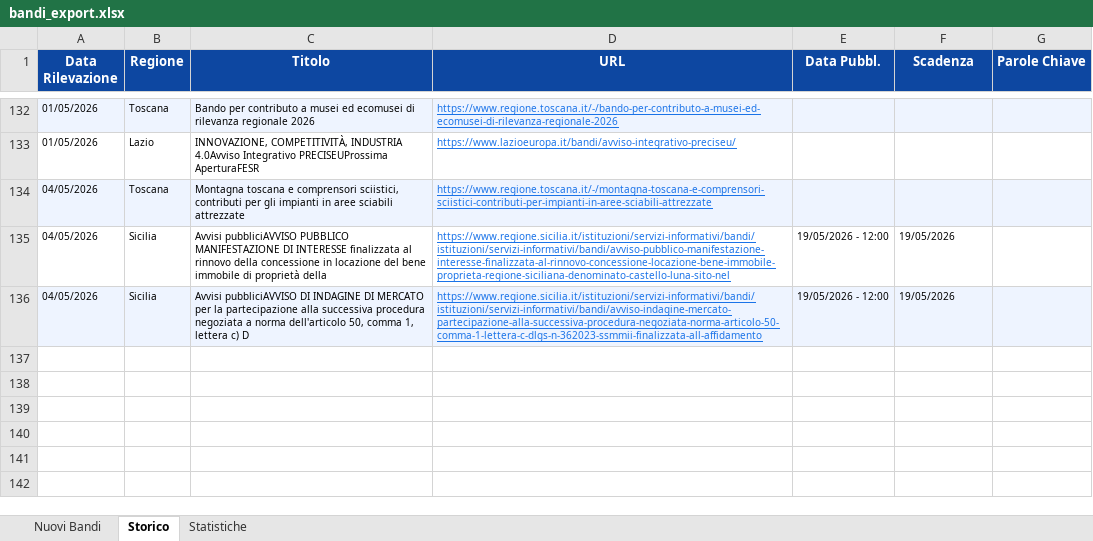
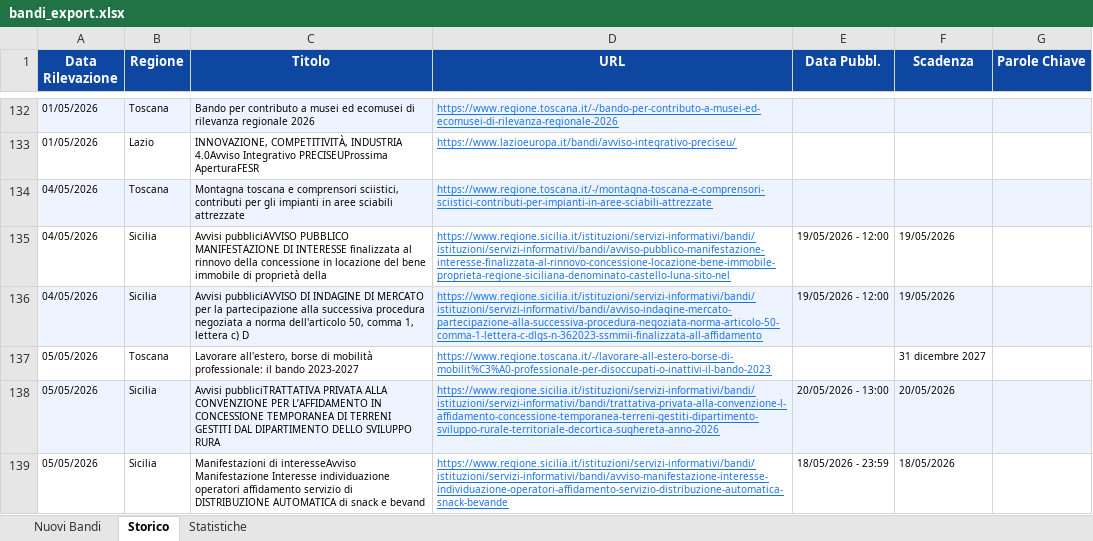
Before and after one commit to cdalvise/bandi-monitor, an Excel workbook: data/bandi_export.xlsx, sheet Storico, drawn as a sheet; only a part is shown, gaps mark what is left out; values as stored, in another font and other column widths than the file's, no borders; the diff names each change by its address in the sheet, - before the commit and + after, or states it on an @@ line.

```diff
--- a/data/bandi_export.xlsx (sheet Storico)
+++ b/data/bandi_export.xlsx (sheet Storico)
+row 137: 05/05/2026 | Toscana | Lavorare all'estero, borse di mobilità professionale: il bando 2023-2027 | https://www.regione.toscana.it/-/lavorare-all-estero-borse-di-mobilit%C3%A0-professionale-per-disoccupati-o-inattivi-il-bando-2023 |  | 31 dicembre 2027
+row 138: 05/05/2026 | Sicilia | Avvisi pubbliciTRATTATIVA PRIVATA ALLA CONVENZIONE PER L’AFFIDAMENTO IN CONCESSIONE TEMPORANEA DI TERRENI GESTITI DAL DIPARTIMENTO DELLO SVILUPPO RURA | https://www.regione.sicilia.it/istituzioni/servizi-informativi/bandi/istituzioni/servizi-informativi/bandi/trattativa-privata-alla-convenzione-l-affidamento-concessione-temporanea-terreni-gestiti-dipartimento-sviluppo-rurale-territoriale-decortica-sughereta-anno-2026 | 20/05/2026 - 13:00 | 20/05/2026
+row 139: 05/05/2026 | Sicilia | Manifestazioni di interesseAvviso Manifestazione Interesse individuazione operatori affidamento servizio di DISTRIBUZIONE AUTOMATICA di snack e bevand | https://www.regione.sicilia.it/istituzioni/servizi-informativi/bandi/istituzioni/servizi-informativi/bandi/avviso-manifestazione-interesse-individuazione-operatori-affidamento-servizio-distribuzione-automatica-snack-bevande | 18/05/2026 - 23:59 | 18/05/2026
```
Also changed, not shown: sheet Nuovi Bandi, sheet Statistiche, 1 other file.
